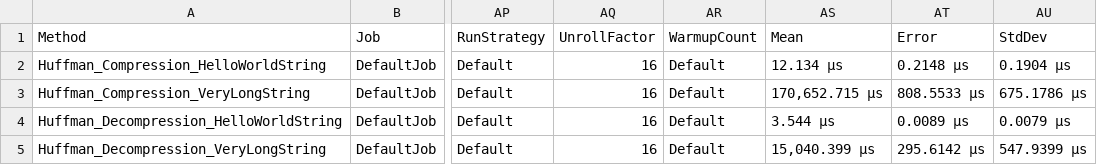
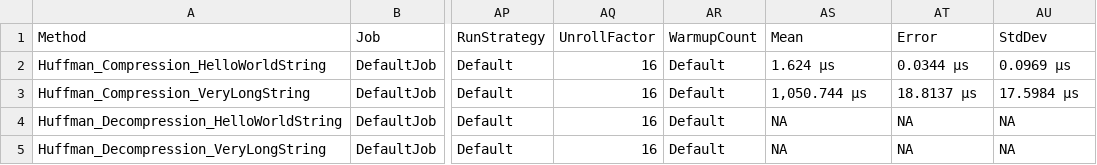
Before and after one commit to serkozz/DataCompressorsResearch, a CSV file: Compressors.Benchmarks/BenchmarkDotNet.Artifacts/results/Compressors.Benchmarks.HuffmanBenchmarks-report.csv, drawn as a sheet; only a part is shown, gaps mark what is left out; the diff names each change by its address in the sheet, - before the commit and + after, or states it on an @@ line.

Commit message:
HuffmanCompressorRemade

```diff
--- a/Compressors.Benchmarks/BenchmarkDotNet.Artifacts/results/Compressors.Benchmarks.HuffmanBenchmarks-report.csv
+++ b/Compressors.Benchmarks/BenchmarkDotNet.Artifacts/results/Compressors.Benchmarks.HuffmanBenchmarks-report.csv
-AS2: 12.134 μs
+AS2: 1.624 μs
-AT2: 0.2148 μs
+AT2: 0.0344 μs
-AU2: 0.1904 μs
+AU2: 0.0969 μs
-AS3: 170,652.715 μs
+AS3: 1,050.744 μs
-AT3: 808.5533 μs
+AT3: 18.8137 μs
-AU3: 675.1786 μs
+AU3: 17.5984 μs
-AS4: 3.544 μs
+AS4: NA
-AT4: 0.0089 μs
+AT4: NA
-AU4: 0.0079 μs
+AU4: NA
-AS5: 15,040.399 μs
+AS5: NA
-AT5: 295.6142 μs
+AT5: NA
-AU5: 547.9399 μs
+AU5: NA
```
Also changed, not shown: 11 other files.
